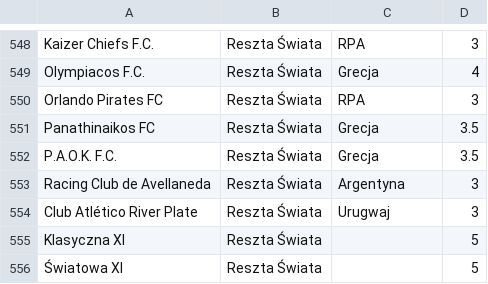
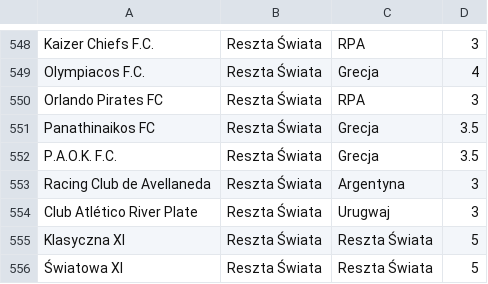
Before and after one commit to prondzyn/fifa-drawer, a CSV file: data/fifa12-teams.csv, drawn as a sheet; only a part is shown, gaps mark what is left out.

Commit message:
update Rest of the World

```diff
--- a/data/fifa12-teams.csv
+++ b/data/fifa12-teams.csv
@@ -554,3 +554,3 @@ Racing Club de Avellaneda,Reszta Świata,Argentyna,3
 Club Atlético River Plate,Reszta Świata,Urugwaj,3
-Klasyczna XI,Reszta Świata,,5
-Światowa XI,Reszta Świata,,5
+Klasyczna XI,Reszta Świata,Reszta Świata,5
+Światowa XI,Reszta Świata,Reszta Świata,5
```
